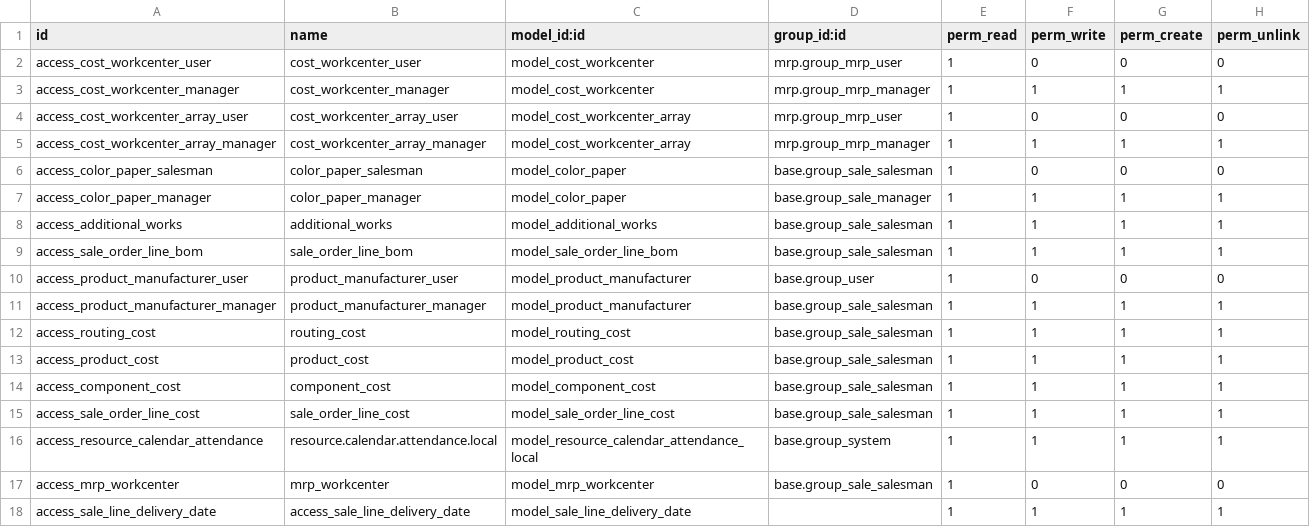
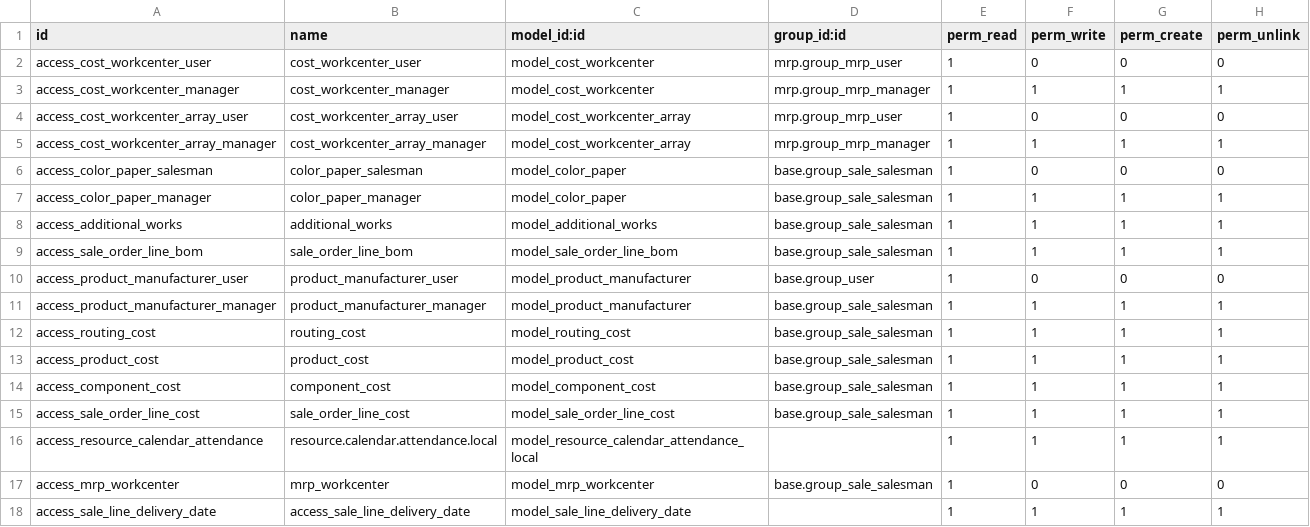
Before and after one commit to hjainavi/gsp2, a CSV file: security/ir.model.access.csv, drawn as a sheet.

```diff
--- a/security/ir.model.access.csv
+++ b/security/ir.model.access.csv
@@ -6,3 +6,3 @@ access_cost_workcenter_array_manager,cost_workcenter_array_manager,model_cost_wo
 access_color_paper_salesman,color_paper_salesman,model_color_paper,base.group_sale_salesman,1,0,0,0
-access_color_paper_manager,color_paper_manager,model_color_paper,base.group_sale_manager,1,1,1,1
+access_color_paper_manager,color_paper_manager,model_color_paper,base.group_sale_salesman,1,1,1,1
 access_additional_works,additional_works,model_additional_works,base.group_sale_salesman,1,1,1,1
@@ -15,3 +15,3 @@ access_component_cost,component_cost,model_component_cost,base.group_sale_salesm
 access_sale_order_line_cost,sale_order_line_cost,model_sale_order_line_cost,base.group_sale_salesman,1,1,1,1
-access_resource_calendar_attendance,resource.calendar.attendance.local,model_resource_calendar_attendance_local,base.group_system,1,1,1,1
+access_resource_calendar_attendance,resource.calendar.attendance.local,model_resource_calendar_attendance_local,,1,1,1,1
 access_mrp_workcenter,mrp_workcenter,model_mrp_workcenter,base.group_sale_salesman,1,0,0,0
```
Also changed, not shown: 1 other file.
